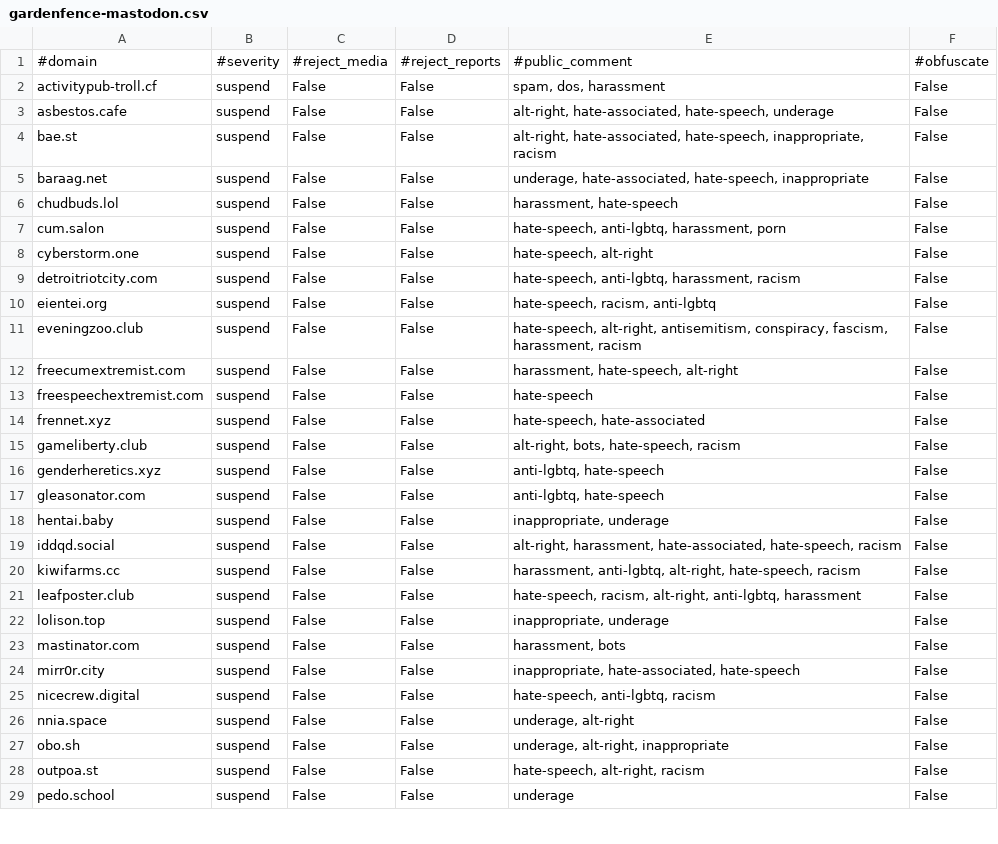
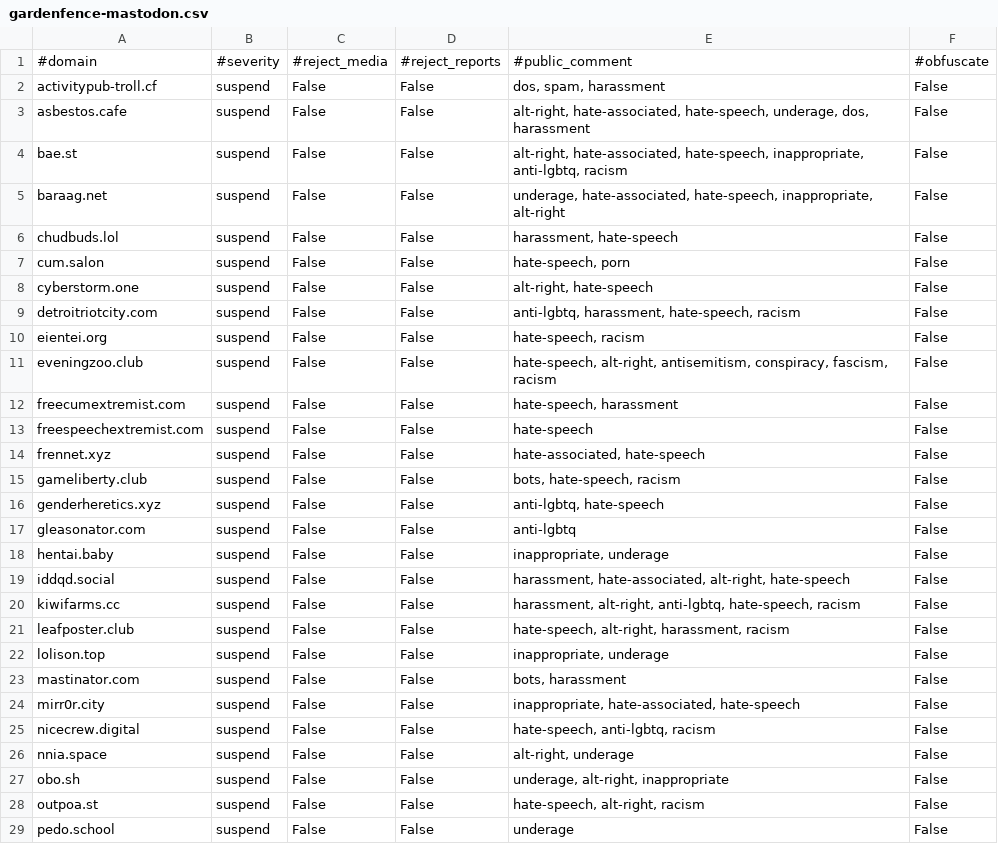
Before and after one commit to gardenfence/blocklist, a CSV file: gardenfence-mastodon.csv, drawn as a sheet; only a part is shown; the diff covers the shown part only.

```diff
--- a/gardenfence-mastodon.csv
+++ b/gardenfence-mastodon.csv
@@ -1,27 +1,27 @@
 #domain,#severity,#reject_media,#reject_reports,#public_comment,#obfuscate
-activitypub-troll.cf,suspend,False,False,"spam, dos, harassment",False
-asbestos.cafe,suspend,False,False,"alt-right, hate-associated, hate-speech, underage",False
-bae.st,suspend,False,False,"alt-right, hate-associated, hate-speech, inappropriate, racism",False
-baraag.net,suspend,False,False,"underage, hate-associated, hate-speech, inappropriate",False
+activitypub-troll.cf,suspend,False,False,"dos, spam, harassment",False
+asbestos.cafe,suspend,False,False,"alt-right, hate-associated, hate-speech, underage, dos, harassment",False
+bae.st,suspend,False,False,"alt-right, hate-associated, hate-speech, inappropriate, anti-lgbtq, racism",False
+baraag.net,suspend,False,False,"underage, hate-associated, hate-speech, inappropriate, alt-right",False
 chudbuds.lol,suspend,False,False,"harassment, hate-speech",False
-cum.salon,suspend,False,False,"hate-speech, anti-lgbtq, harassment, porn",False
-cyberstorm.one,suspend,False,False,"hate-speech, alt-right",False
-detroitriotcity.com,suspend,False,False,"hate-speech, anti-lgbtq, harassment, racism",False
-eientei.org,suspend,False,False,"hate-speech, racism, anti-lgbtq",False
-eveningzoo.club,suspend,False,False,"hate-speech, alt-right, antisemitism, conspiracy, fascism, harassment, racism",False
-freecumextremist.com,suspend,False,False,"harassment, hate-speech, alt-right",False
+cum.salon,suspend,False,False,"hate-speech, porn",False
+cyberstorm.one,suspend,False,False,"alt-right, hate-speech",False
+detroitriotcity.com,suspend,False,False,"anti-lgbtq, harassment, hate-speech, racism",False
+eientei.org,suspend,False,False,"hate-speech, racism",False
+eveningzoo.club,suspend,False,False,"hate-speech, alt-right, antisemitism, conspiracy, fascism, racism",False
+freecumextremist.com,suspend,False,False,"hate-speech, harassment",False
 freespeechextremist.com,suspend,False,False,hate-speech,False
-frennet.xyz,suspend,False,False,"hate-speech, hate-associated",False
-gameliberty.club,suspend,False,False,"alt-right, bots, hate-speech, racism",False
+frennet.xyz,suspend,False,False,"hate-associated, hate-speech",False
+gameliberty.club,suspend,False,False,"bots, hate-speech, racism",False
 genderheretics.xyz,suspend,False,False,"anti-lgbtq, hate-speech",False
-gleasonator.com,suspend,False,False,"anti-lgbtq, hate-speech",False
+gleasonator.com,suspend,False,False,anti-lgbtq,False
 hentai.baby,suspend,False,False,"inappropriate, underage",False
-iddqd.social,suspend,False,False,"alt-right, harassment, hate-associated, hate-speech, racism",False
-kiwifarms.cc,suspend,False,False,"harassment, anti-lgbtq, alt-right, hate-speech, racism",False
-leafposter.club,suspend,False,False,"hate-speech, racism, alt-right, anti-lgbtq, harassment",False
+iddqd.social,suspend,False,False,"harassment, hate-associated, alt-right, hate-speech",False
+kiwifarms.cc,suspend,False,False,"harassment, alt-right, anti-lgbtq, hate-speech, racism",False
+leafposter.club,suspend,False,False,"hate-speech, alt-right, harassment, racism",False
 lolison.top,suspend,False,False,"inappropriate, underage",False
-mastinator.com,suspend,False,False,"harassment, bots",False
+mastinator.com,suspend,False,False,"bots, harassment",False
 mirr0r.city,suspend,False,False,"inappropriate, hate-associated, hate-speech",False
 nicecrew.digital,suspend,False,False,"hate-speech, anti-lgbtq, racism",False
-nnia.space,suspend,False,False,"underage, alt-right",False
+nnia.space,suspend,False,False,"alt-right, underage",False
 obo.sh,suspend,False,False,"underage, alt-right, inappropriate",False
```
Also changed, not shown: 2 added rows, 1 removed row and 49 edited cells elsewhere in this file, gardenfence-fediblocksync.csv, 2 other files.
